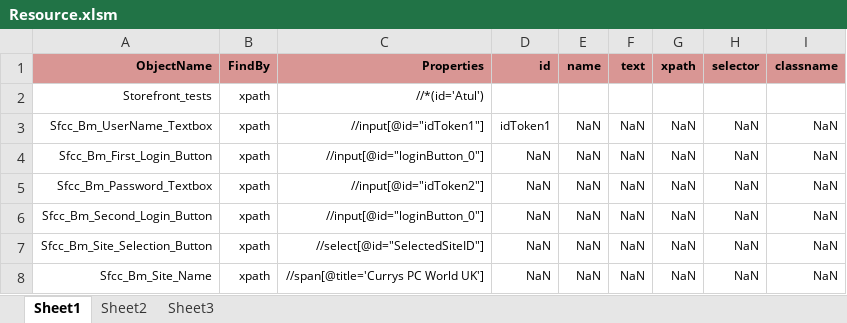
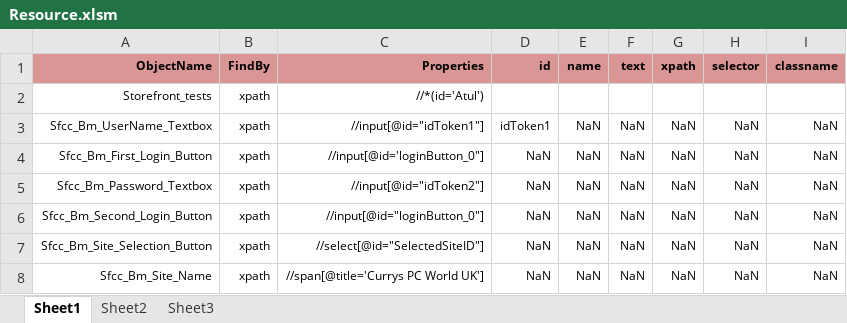
Before and after one commit to iamatul1214/DAF_Code_Review, an Excel workbook: Testing files/Resource.xlsm, sheet Sheet1, drawn as a sheet; only a part is shown; values as stored, in another font and other column widths than the file's, no borders; the diff names each change by its address in the sheet, - before the commit and + after, or states it on an @@ line.

```diff
--- a/Testing files/Resource.xlsm (sheet Sheet1)
+++ b/Testing files/Resource.xlsm (sheet Sheet1)
-C4 (Properties): //input[@id="loginButton_0"]
+C4 (Properties): //input[@id='loginButton_0"]
```
Also changed, not shown: 3 other files.
